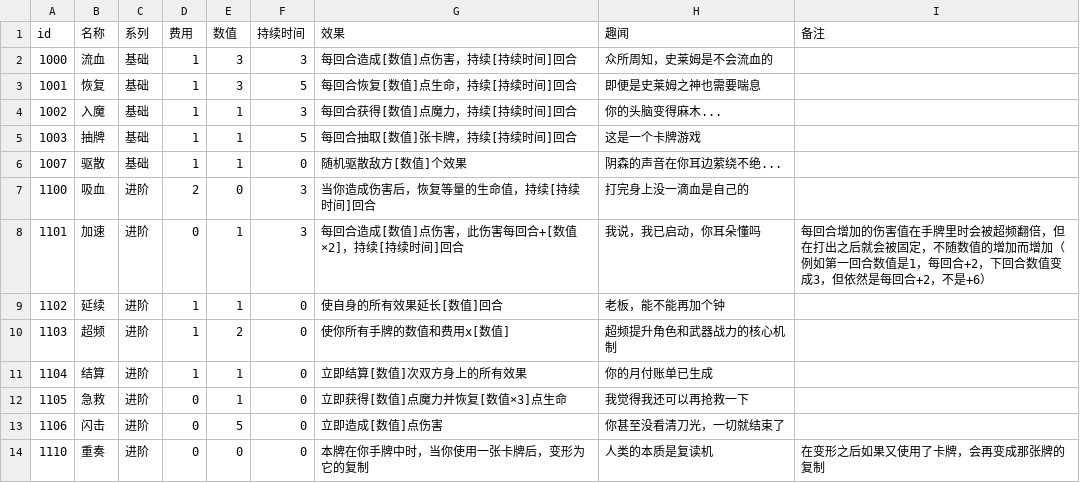
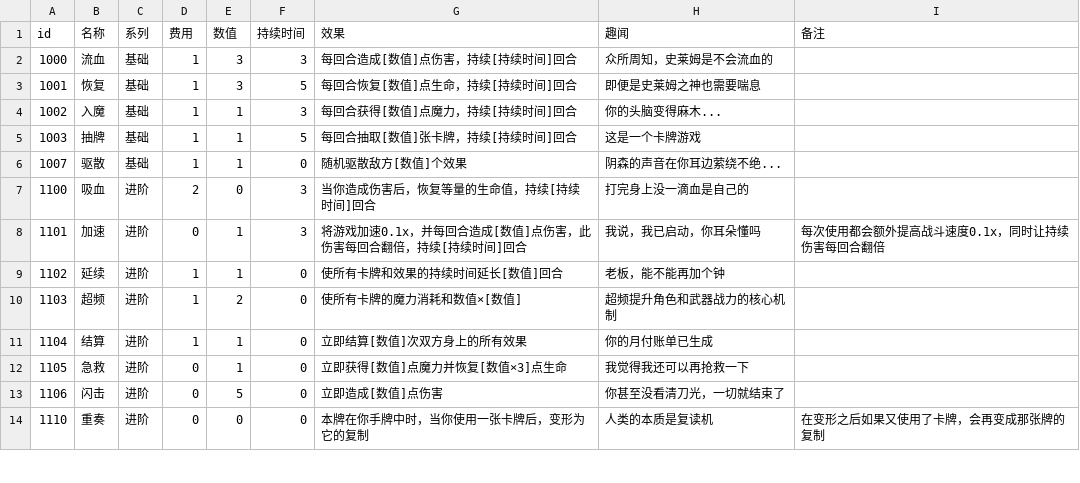
Before and after one commit to Gove2004/Ninth-Slime-Card, a CSV file: Assets/StreamingAssets/cards.csv, drawn as a sheet; only a part is shown; the diff covers the shown part only.

```diff
--- a/Assets/StreamingAssets/cards.csv
+++ b/Assets/StreamingAssets/cards.csv
@@ -7,5 +7,5 @@
 1100,吸血,进阶,2,0,3,当你造成伤害后，恢复等量的生命值，持续[持续时间]回合,打完身上没一滴血是自己的,,,,,,,,,,,,,,,,,,,,
-1101,加速,进阶,0,1,3,每回合造成[数值]点伤害，此伤害每回合+[数值×2]，持续[持续时间]回合,我说，我已启动，你耳朵懂吗,每回合增加的伤害值在手牌里时会被超频翻倍，但在打出之后就会被固定，不随数值的增加而增加（例如第一回合数值是1，每回合+2，下回合数值变成3，但依然是每回合+2，不是+6）,,,,,,,,,,,,,,,,,,,
-1102,延续,进阶,1,1,0,使自身的所有效果延长[数值]回合,老板，能不能再加个钟,,,,,,,,,,,,,,,,,,,,
-1103,超频,进阶,1,2,0,使你所有手牌的数值和费用x[数值],超频提升角色和武器战力的核心机制,,,,,,,,,,,,,,,,,,,,
+1101,加速,进阶,0,1,3,将游戏加速0.1x，并每回合造成[数值]点伤害，此伤害每回合翻倍，持续[持续时间]回合,我说，我已启动，你耳朵懂吗,每次使用都会额外提高战斗速度0.1x，同时让持续伤害每回合翻倍,,,,,,,,,,,,,,,,,,,
+1102,延续,进阶,1,1,0,使所有卡牌和效果的持续时间延长[数值]回合,老板，能不能再加个钟,,,,,,,,,,,,,,,,,,,,
+1103,超频,进阶,1,2,0,使所有卡牌的魔力消耗和数值×[数值],超频提升角色和武器战力的核心机制,,,,,,,,,,,,,,,,,,,,
 1104,结算,进阶,1,1,0,立即结算[数值]次双方身上的所有效果,你的月付账单已生成,,,,,,,,,,,,,,,,,,,,
```
Also changed, not shown: 7 edited cells elsewhere in this file, Assets/Resources/cards.csv, 29 other files.
